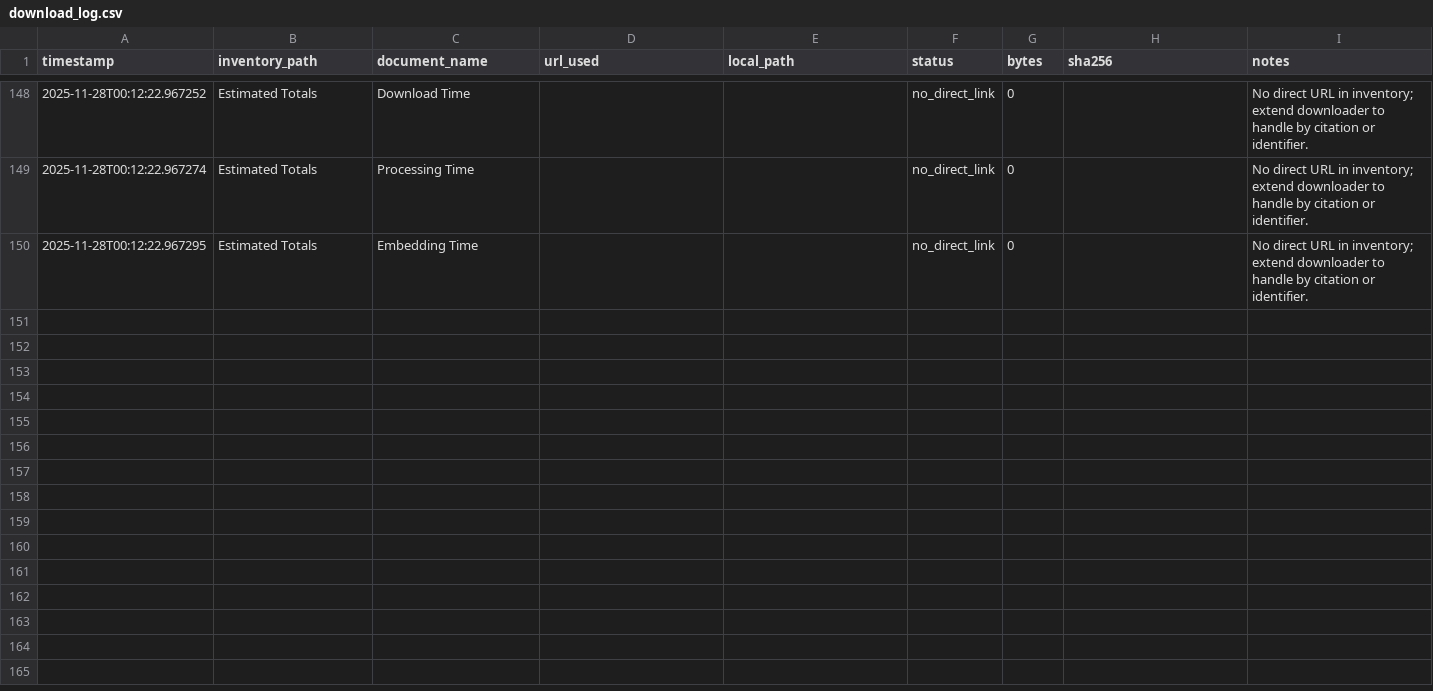
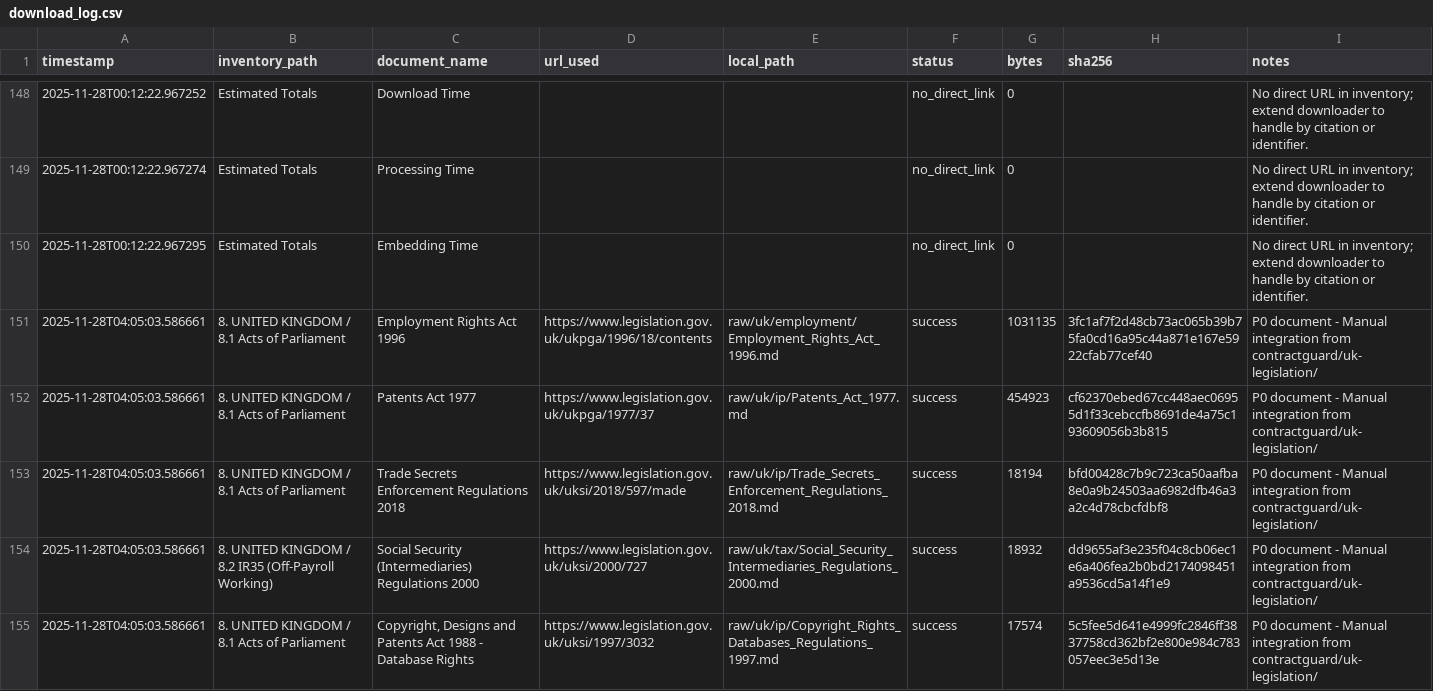
Before and after one commit to dannystocker/if-legal-corpus, a CSV file: logs/download_log.csv, drawn as a sheet; only a part is shown, gaps mark what is left out.

```diff
--- a/logs/download_log.csv
+++ b/logs/download_log.csv
@@ -150 +150,6 @@ timestamp,inventory_path,document_name,url_used,local_path,status,bytes,sha256,n
 2025-11-28T00:12:22.967295,Estimated Totals,Embedding Time,,,no_direct_link,0,,No direct URL in inventory; extend downloader to handle by citation or identifier.
+2025-11-28T04:05:03.586661,8. UNITED KINGDOM / 8.1 Acts of Parliament,Employment Rights Act 1996,https://www.legislation.gov.uk/ukpga/1996/18/contents,raw/uk/employment/Employment_Rights_Act_1996.md,success,1031135,3fc1af7f2d48cb73ac065b39b75fa0cd16a95c44a871e167e5922cfab77cef40,P0 document - Manual integration from contractguard/uk-legislation/
+2025-11-28T04:05:03.586661,8. UNITED KINGDOM / 8.1 Acts of Parliament,Patents Act 1977,https://www.legislation.gov.uk/ukpga/1977/37,raw/uk/ip/Patents_Act_1977.md,success,454923,cf62370ebed67cc448aec06955d1f33cebccfb8691de4a75c193609056b3b815,P0 document - Manual integration from contractguard/uk-legislation/
+2025-11-28T04:05:03.586661,8. UNITED KINGDOM / 8.1 Acts of Parliament,Trade Secrets Enforcement Regulations 2018,https://www.legislation.gov.uk/uksi/2018/597/made,raw/uk/ip/Trade_Secrets_Enforcement_Regulations_2018.md,success,18194,bfd00428c7b9c723ca50aafba8e0a9b24503aa6982dfb46a3a2c4d78cbcfdbf8,P0 document - Manual integration from contractguard/uk-legislation/
+2025-11-28T04:05:03.586661,8. UNITED KINGDOM / 8.2 IR35 (Off-Payroll Working),Social Security (Intermediaries) Regulations 2000,https://www.legislation.gov.uk/uksi/2000/727,raw/uk/tax/Social_Security_Intermediaries_Regulations_2000.md,success,18932,dd9655af3e235f04c8cb06ec1e6a406fea2b0bd2174098451a9536cd5a14f1e9,P0 document - Manual integration from contractguard/uk-legislation/
+2025-11-28T04:05:03.586661,8. UNITED KINGDOM / 8.1 Acts of Parliament,"Copyright, Designs and Patents Act 1988 - Database Rights",https://www.legislation.gov.uk/uksi/1997/3032,raw/uk/ip/Copyright_Rights_Databases_Regulations_1997.md,success,17574,5c5fee5d641e4999fc2846ff3837758cd362bf2e800e984c783057eec3e5d13e,P0 document - Manual integration from contractguard/uk-legislation/
```
Also changed, not shown: manifests/download_manifest.csv, 2 other files.
